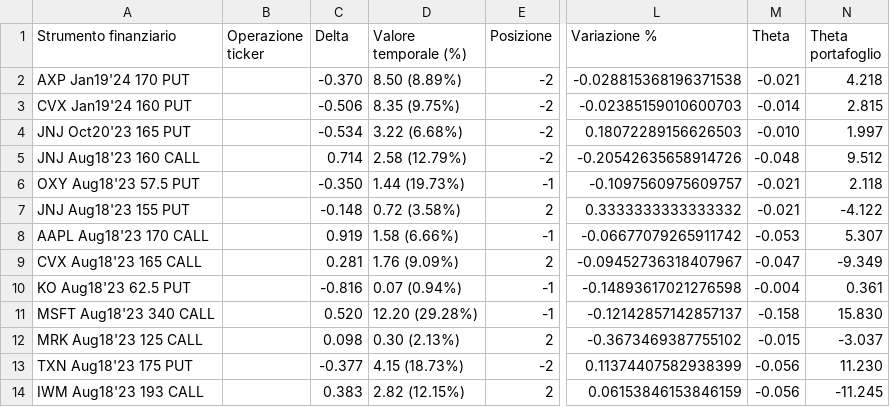
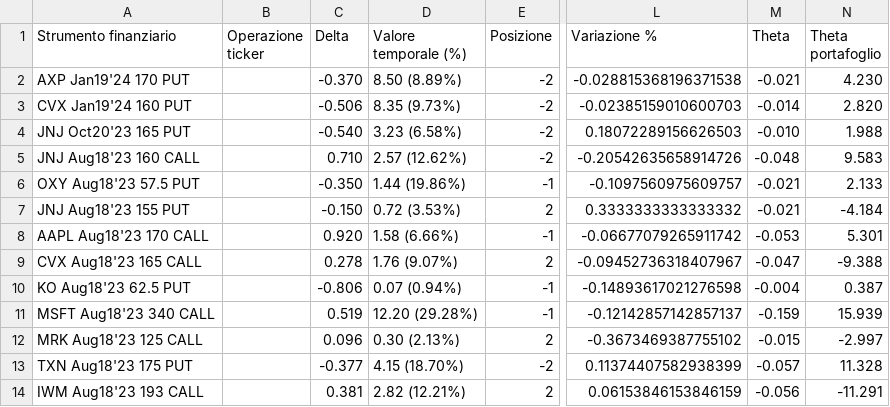
Before and after one commit to gordongekko67/UtilitiesIB, a CSV file: mysite/portfolio.csv, drawn as a sheet; only a part is shown, gaps mark what is left out; the diff covers the shown part only; the diff names each change by its address in the sheet, - before the commit and + after, or states it on an @@ line.

```diff
--- a/mysite/portfolio.csv
+++ b/mysite/portfolio.csv
-N2 (Theta portafoglio): 4.218
+N2 (Theta portafoglio): 4.230
-D3 (Valore temporale (%)): 8.35 (9.75%)
+D3 (Valore temporale (%)): 8.35 (9.73%)
-N3 (Theta portafoglio): 2.815
+N3 (Theta portafoglio): 2.820
-C4 (Delta): -0.534
+C4 (Delta): -0.540
-D4 (Valore temporale (%)): 3.22 (6.68%)
+D4 (Valore temporale (%)): 3.23 (6.58%)
-N4 (Theta portafoglio): 1.997
+N4 (Theta portafoglio): 1.988
-C5 (Delta): 0.714
+C5 (Delta): 0.710
-D5 (Valore temporale (%)): 2.58 (12.79%)
+D5 (Valore temporale (%)): 2.57 (12.62%)
-N5 (Theta portafoglio): 9.512
+N5 (Theta portafoglio): 9.583
-D6 (Valore temporale (%)): 1.44 (19.73%)
+D6 (Valore temporale (%)): 1.44 (19.86%)
-N6 (Theta portafoglio): 2.118
+N6 (Theta portafoglio): 2.133
-C7 (Delta): -0.148
+C7 (Delta): -0.150
-D7 (Valore temporale (%)): 0.72 (3.58%)
+D7 (Valore temporale (%)): 0.72 (3.53%)
-N7 (Theta portafoglio): -4.122
+N7 (Theta portafoglio): -4.184
-C8 (Delta): 0.919
+C8 (Delta): 0.920
-N8 (Theta portafoglio): 5.307
+N8 (Theta portafoglio): 5.301
-C9 (Delta): 0.281
+C9 (Delta): 0.278
-D9 (Valore temporale (%)): 1.76 (9.09%)
+D9 (Valore temporale (%)): 1.76 (9.07%)
-N9 (Theta portafoglio): -9.349
+N9 (Theta portafoglio): -9.388
-C10 (Delta): -0.816
+C10 (Delta): -0.806
-N10 (Theta portafoglio): 0.361
+N10 (Theta portafoglio): 0.387
-C11 (Delta): 0.520
+C11 (Delta): 0.519
-M11 (Theta): -0.158
+M11 (Theta): -0.159
-N11 (Theta portafoglio): 15.830
+N11 (Theta portafoglio): 15.939
-C12 (Delta): 0.098
+C12 (Delta): 0.096
-N12 (Theta portafoglio): -3.037
+N12 (Theta portafoglio): -2.997
-D13 (Valore temporale (%)): 4.15 (18.73%)
+D13 (Valore temporale (%)): 4.15 (18.70%)
-M13 (Theta): -0.056
+M13 (Theta): -0.057
-N13 (Theta portafoglio): 11.230
+N13 (Theta portafoglio): 11.328
-C14 (Delta): 0.383
+C14 (Delta): 0.381
-D14 (Valore temporale (%)): 2.82 (12.15%)
+D14 (Valore temporale (%)): 2.82 (12.21%)
-N14 (Theta portafoglio): -11.245
+N14 (Theta portafoglio): -11.291
```
Also changed, not shown: 39 edited cells elsewhere in this file, 1 other file.
